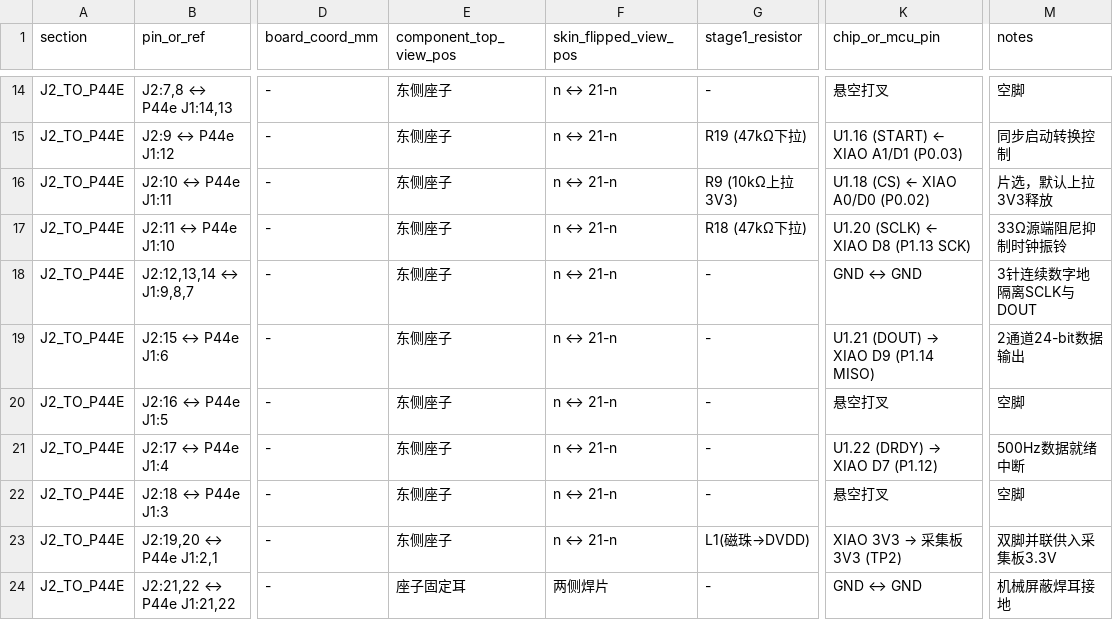
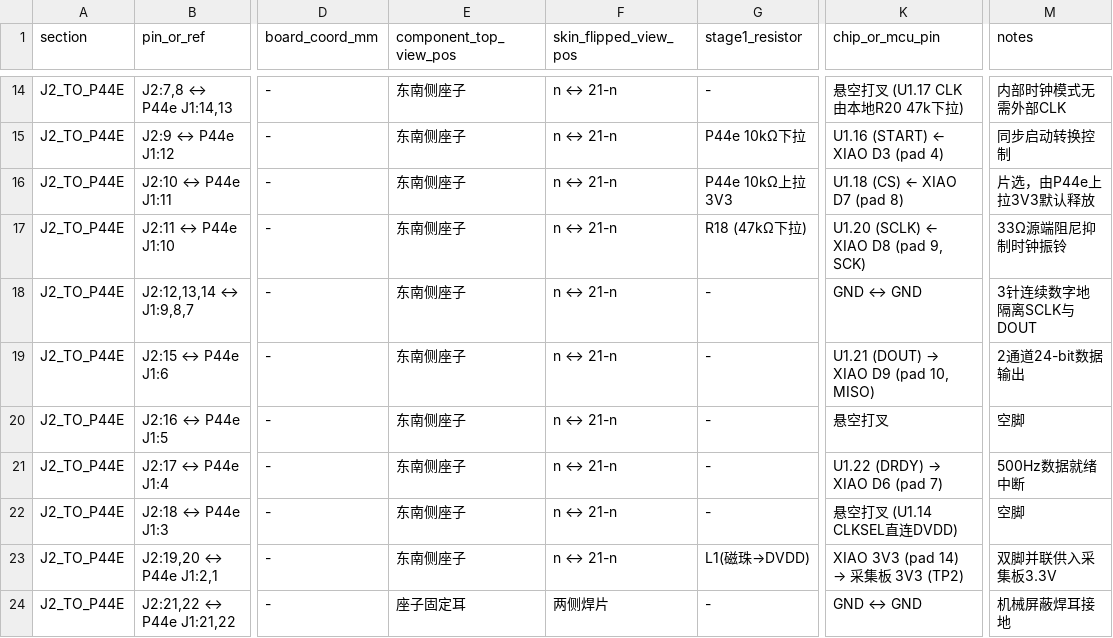
Before and after one commit to makoshan/OpenEMG, a CSV file: hardware/2ch-ads1292/pinout-6contact-20p.csv, drawn as a sheet; only a part is shown, gaps mark what is left out; the diff covers the shown part only; the diff names each change by its address in the sheet, - before the commit and + after, or states it on an @@ line.

```diff
--- a/hardware/2ch-ads1292/pinout-6contact-20p.csv
+++ b/hardware/2ch-ads1292/pinout-6contact-20p.csv
-E14:E23 (component_top_view_pos): 东侧座子
+E14:E23 (component_top_view_pos): 东南侧座子
-K14 (chip_or_mcu_pin): 悬空打叉
+K14 (chip_or_mcu_pin): 悬空打叉 (U1.17 CLK由本地R20 47k下拉)
-M14 (notes): 空脚
+M14 (notes): 内部时钟模式无需外部CLK
-G15 (stage1_resistor): R19 (47kΩ下拉)
+G15 (stage1_resistor): P44e 10kΩ下拉
-K15 (chip_or_mcu_pin): U1.16 (START) ← XIAO A1/D1 (P0.03)
+K15 (chip_or_mcu_pin): U1.16 (START) ← XIAO D3 (pad 4)
-G16 (stage1_resistor): R9 (10kΩ上拉3V3)
+G16 (stage1_resistor): P44e 10kΩ上拉3V3
-K16 (chip_or_mcu_pin): U1.18 (CS) ← XIAO A0/D0 (P0.02)
+K16 (chip_or_mcu_pin): U1.18 (CS) ← XIAO D7 (pad 8)
-M16 (notes): 片选，默认上拉3V3释放
+M16 (notes): 片选，由P44e上拉3V3默认释放
-K17 (chip_or_mcu_pin): U1.20 (SCLK) ← XIAO D8 (P1.13 SCK)
+K17 (chip_or_mcu_pin): U1.20 (SCLK) ← XIAO D8 (pad 9, SCK)
@@ K19 (chip_or_mcu_pin): U1.21 (DOUT) → XIAO D9 (P1.14 MISO) → U1.21 (DOUT) → XIAO D9 (pad 10, MISO) @@
@@ K21 (chip_or_mcu_pin): U1.22 (DRDY) → XIAO D7 (P1.12) → U1.22 (DRDY) → XIAO D6 (pad 7) @@
-K22 (chip_or_mcu_pin): 悬空打叉
+K22 (chip_or_mcu_pin): 悬空打叉 (U1.14 CLKSEL直连DVDD)
@@ K23 (chip_or_mcu_pin): XIAO 3V3 → 采集板 3V3 (TP2) → XIAO 3V3 (pad 14) → 采集板 3V3 (TP2) @@
```
Also changed, not shown: 37 edited cells elsewhere in this file, hardware/8ch-ads1298/afe-d20-8ch/pinout-34p-20p.csv, 24 other files.
